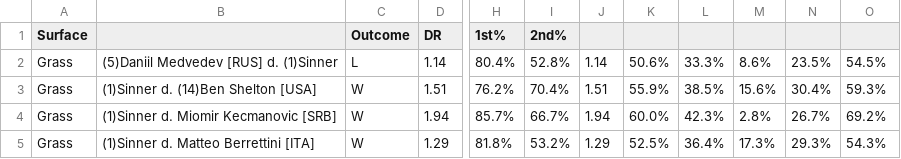
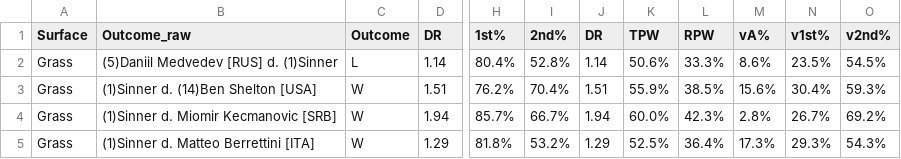
Before and after one commit to tseringgg/atp-match-predictions, a CSV file: jannik_singles.csv, drawn as a sheet; only a part is shown, gaps mark what is left out; the diff names each change by its address in the sheet, - before the commit and + after, or states it on an @@ line.

Commit message:
Corrected jannik_singles header row

```diff
--- a/jannik_singles.csv
+++ b/jannik_singles.csv
-B1: (empty)
+B1: Outcome_raw
-J1: (empty)
+J1: DR
-K1: (empty)
+K1: TPW
-L1: (empty)
+L1: RPW
-M1: (empty)
+M1: vA%
-N1: (empty)
+N1: v1st%
-O1: (empty)
+O1: v2nd%
```
Also changed, not shown: 1 other file.
